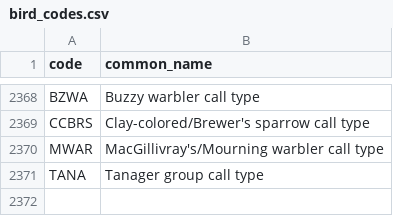
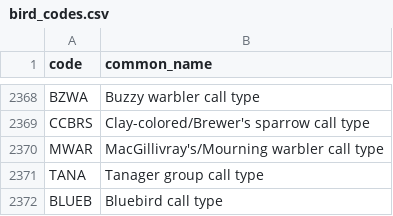
Before and after one commit to AndrewW-NFC/discord-bird-banding-code-bot, a CSV file: bird_codes.csv, drawn as a sheet; only a part is shown, gaps mark what is left out.

Commit message:
Update bird_codes.csv

```diff
--- a/bird_codes.csv
+++ b/bird_codes.csv
@@ -2371 +2371,2 @@ MWAR,MacGillivray's/Mourning warbler call type
 TANA,Tanager group call type
+BLUEB,Bluebird call type
```
